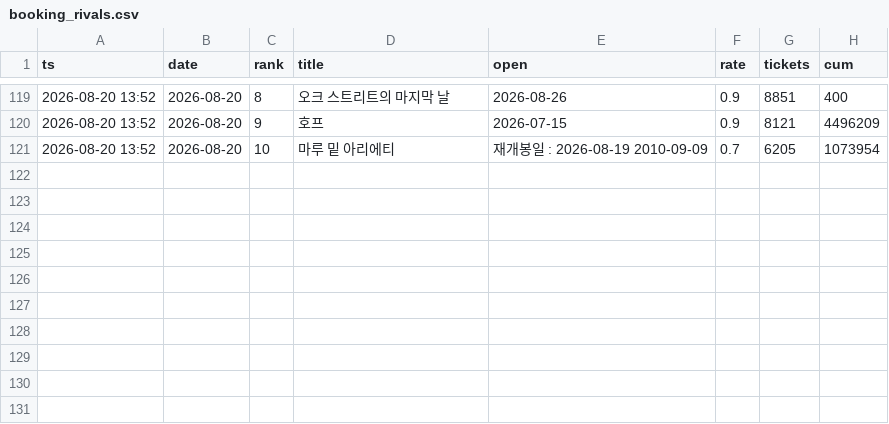
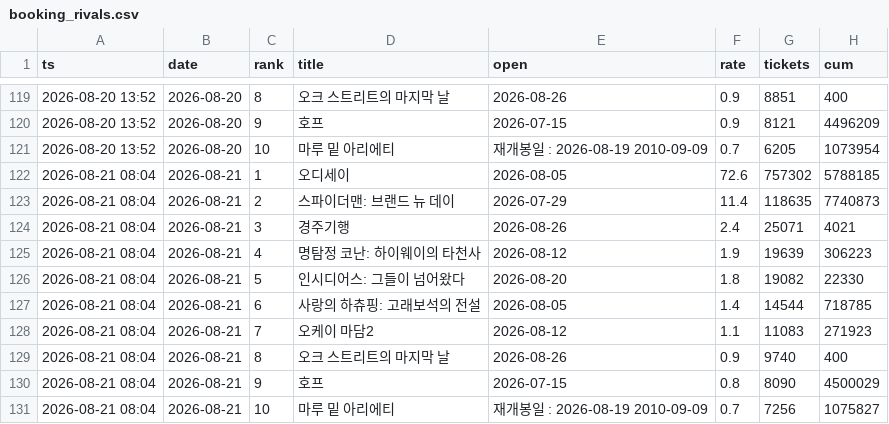
Before and after one commit to AndyWallstreet/buzztrend, a CSV file: data/hatchuping/booking_rivals.csv, drawn as a sheet; only a part is shown, gaps mark what is left out; the diff names each change by its address in the sheet, - before the commit and + after, or states it on an @@ line.

Commit message:
booking snapshot 2026-08-21 08:04

```diff
--- a/data/hatchuping/booking_rivals.csv
+++ b/data/hatchuping/booking_rivals.csv
+row 122: 2026-08-21 08:04 | 2026-08-21 | 1 | 오디세이 | 2026-08-05 | 72.6 | 757302 | 5788185
+row 123: 2026-08-21 08:04 | 2026-08-21 | 2 | 스파이더맨: 브랜드 뉴 데이 | 2026-07-29 | 11.4 | 118635 | 7740873
+row 124: 2026-08-21 08:04 | 2026-08-21 | 3 | 경주기행 | 2026-08-26 | 2.4 | 25071 | 4021
+row 125: 2026-08-21 08:04 | 2026-08-21 | 4 | 명탐정 코난: 하이웨이의 타천사 | 2026-08-12 | 1.9 | 19639 | 306223
+row 126: 2026-08-21 08:04 | 2026-08-21 | 5 | 인시디어스: 그들이 넘어왔다 | 2026-08-20 | 1.8 | 19082 | 22330
+row 127: 2026-08-21 08:04 | 2026-08-21 | 6 | 사랑의 하츄핑: 고래보석의 전설 | 2026-08-05 | 1.4 | 14544 | 718785
+row 128: 2026-08-21 08:04 | 2026-08-21 | 7 | 오케이 마담2 | 2026-08-12 | 1.1 | 11083 | 271923
+row 129: 2026-08-21 08:04 | 2026-08-21 | 8 | 오크 스트리트의 마지막 날 | 2026-08-26 | 0.9 | 9740 | 400
+row 130: 2026-08-21 08:04 | 2026-08-21 | 9 | 호프 | 2026-07-15 | 0.8 | 8090 | 4500029
+row 131: 2026-08-21 08:04 | 2026-08-21 | 10 | 마루 밑 아리에티 | 재개봉일 : 2026-08-19 2010-09-09 | 0.7 | 7256 | 1075827
```
Also changed, not shown: data/hatchuping/booking_flow.csv, data/hatchuping/booking_live.csv, 1 other file.
